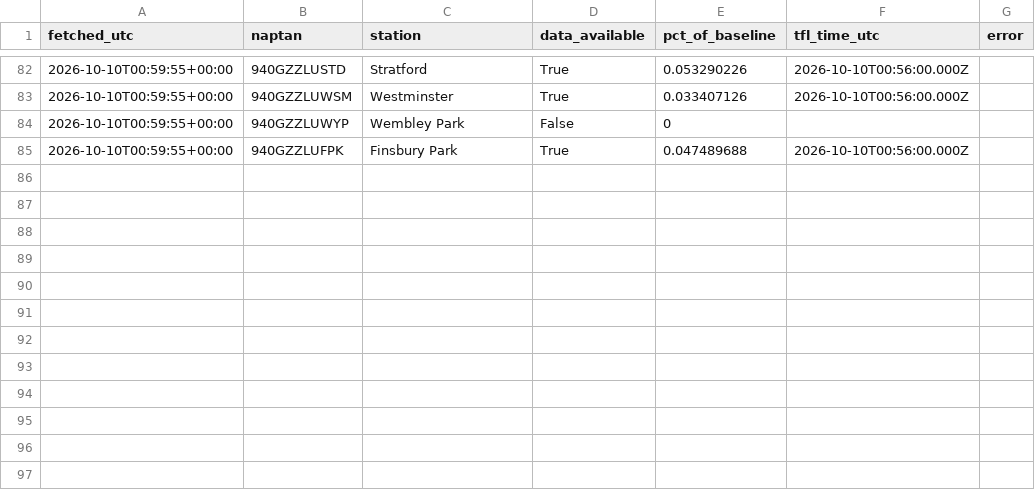
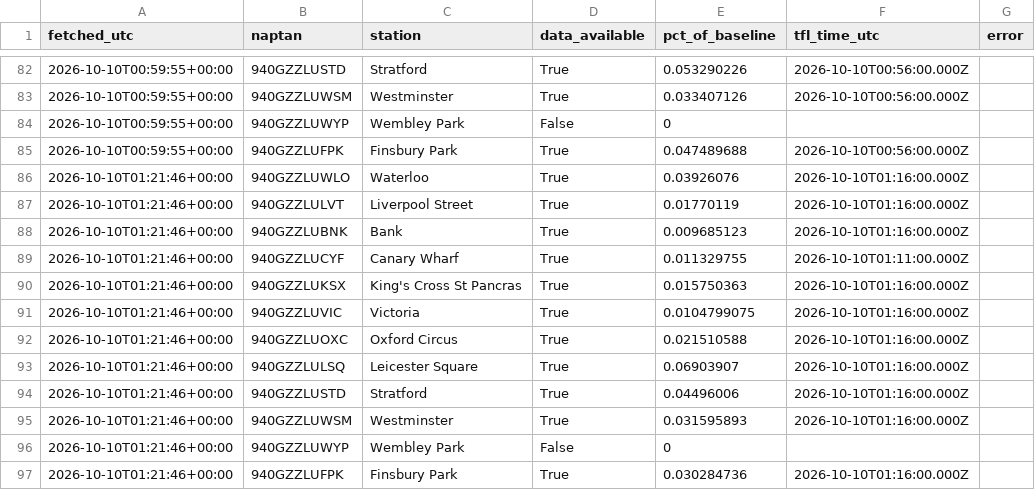
Before and after one commit to Mihir-wbs/london-tube-crowding, a CSV file: data/raw/crowding/2026-10-10.csv, drawn as a sheet; only a part is shown, gaps mark what is left out.

```diff
--- a/data/raw/crowding/2026-10-10.csv
+++ b/data/raw/crowding/2026-10-10.csv
@@ -85 +85,13 @@ fetched_utc,naptan,station,data_available,pct_of_baseline,tfl_time_utc,error
 2026-10-10T00:59:55+00:00,940GZZLUFPK,Finsbury Park,True,0.047489688,2026-10-10T00:56:00.000Z,
+2026-10-10T01:21:46+00:00,940GZZLUWLO,Waterloo,True,0.03926076,2026-10-10T01:16:00.000Z,
+2026-10-10T01:21:46+00:00,940GZZLULVT,Liverpool Street,True,0.01770119,2026-10-10T01:16:00.000Z,
+2026-10-10T01:21:46+00:00,940GZZLUBNK,Bank,True,0.009685123,2026-10-10T01:16:00.000Z,
+2026-10-10T01:21:46+00:00,940GZZLUCYF,Canary Wharf,True,0.011329755,2026-10-10T01:11:00.000Z,
+2026-10-10T01:21:46+00:00,940GZZLUKSX,King's Cross St Pancras,True,0.015750363,2026-10-10T01:16:00.000Z,
+2026-10-10T01:21:46+00:00,940GZZLUVIC,Victoria,True,0.0104799075,2026-10-10T01:16:00.000Z,
+2026-10-10T01:21:46+00:00,940GZZLUOXC,Oxford Circus,True,0.021510588,2026-10-10T01:16:00.000Z,
+2026-10-10T01:21:46+00:00,940GZZLULSQ,Leicester Square,True,0.06903907,2026-10-10T01:16:00.000Z,
+2026-10-10T01:21:46+00:00,940GZZLUSTD,Stratford,True,0.04496006,2026-10-10T01:16:00.000Z,
+2026-10-10T01:21:46+00:00,940GZZLUWSM,Westminster,True,0.031595893,2026-10-10T01:16:00.000Z,
+2026-10-10T01:21:46+00:00,940GZZLUWYP,Wembley Park,False,0,,
+2026-10-10T01:21:46+00:00,940GZZLUFPK,Finsbury Park,True,0.030284736,2026-10-10T01:16:00.000Z,
```
Also changed, not shown: data/raw/status/2026-10-10.csv, data/raw/weather/2026-10-10.csv.
